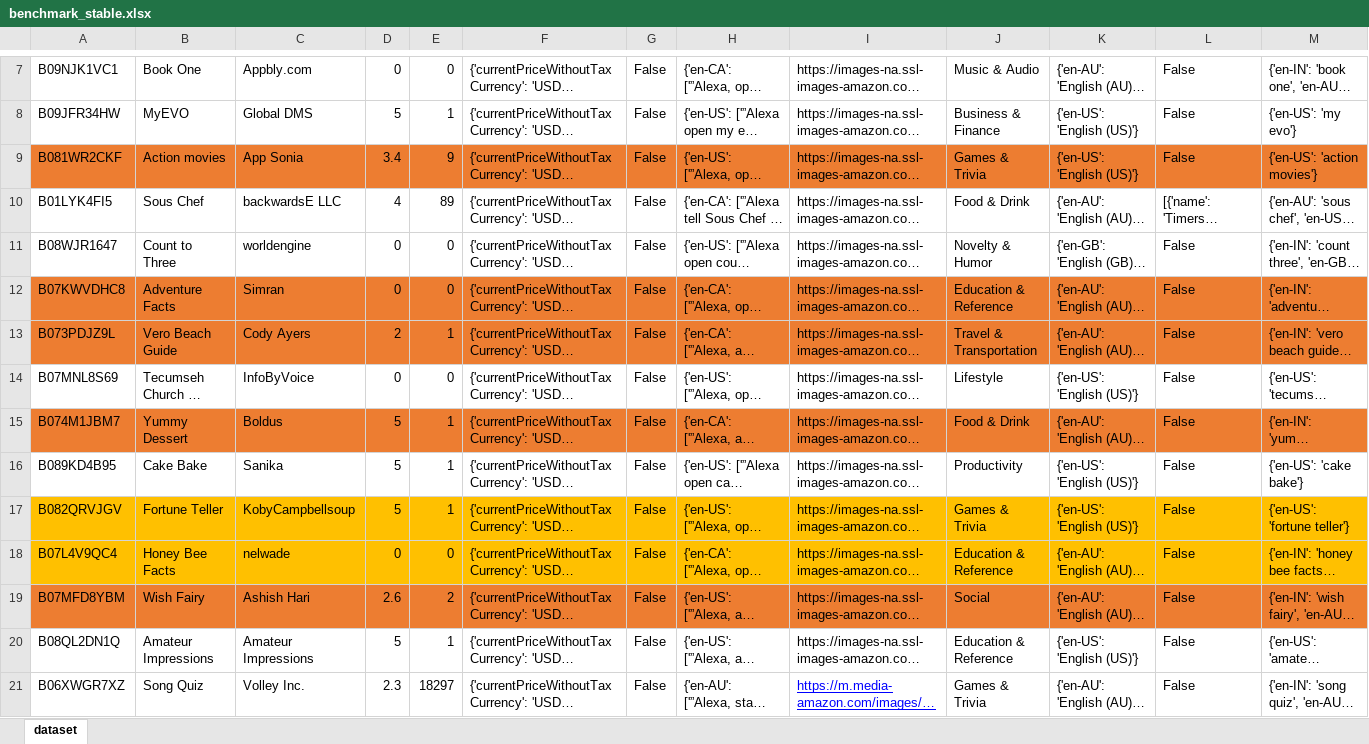
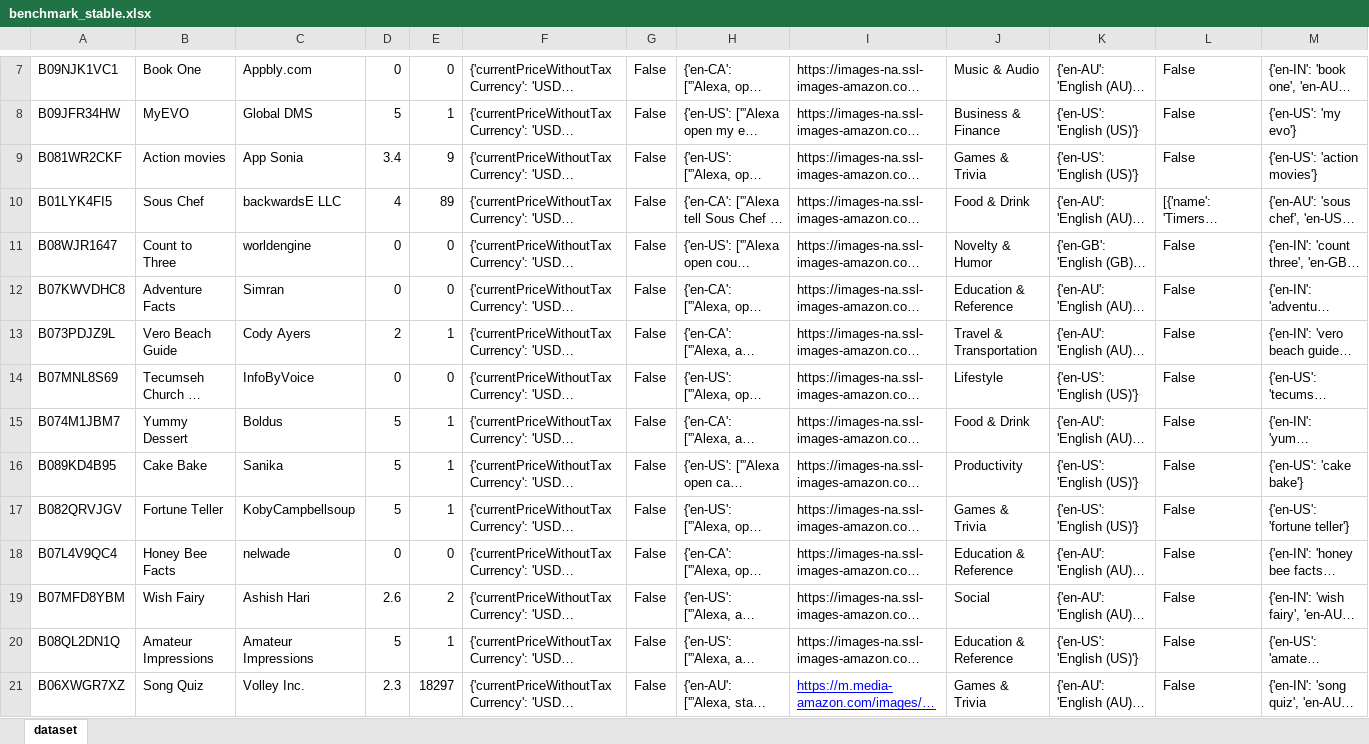
Before and after one commit to lswchina/GPT4_vitas, an Excel workbook: dataset_2022/benchmark_stable.xlsx, sheet dataset, drawn as a sheet; only a part is shown, gaps mark what is left out; long unchanged cells end in …; values as stored, in another font and other column widths than the file's, no borders; the diff covers the shown part only; the diff names each change by its address in the sheet, - before the commit and + after, or states it on an @@ line.

```diff
--- a/dataset_2022/benchmark_stable.xlsx (sheet dataset)
+++ b/dataset_2022/benchmark_stable.xlsx (sheet dataset)
-A9:M9 fill: #ED7D31
+A9:M9 fill: none
-A12:M13 fill: #ED7D31
+A12:M13 fill: none
-A15:M15 fill: #ED7D31
+A15:M15 fill: none
-A17:M18 fill: #FFC000
+A17:M18 fill: none
-A19:M19 fill: #ED7D31
+A19:M19 fill: none
```
Also changed, not shown: cell formats elsewhere in this sheet, 16 other files.
